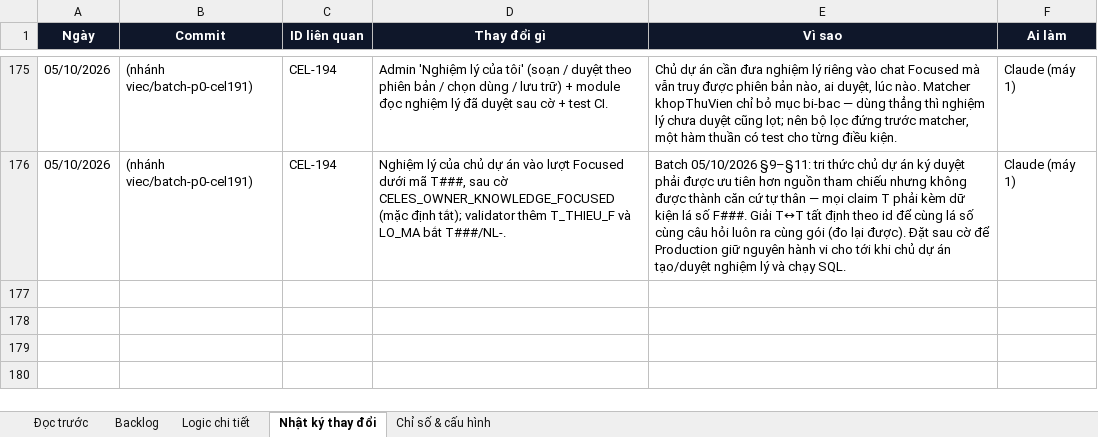
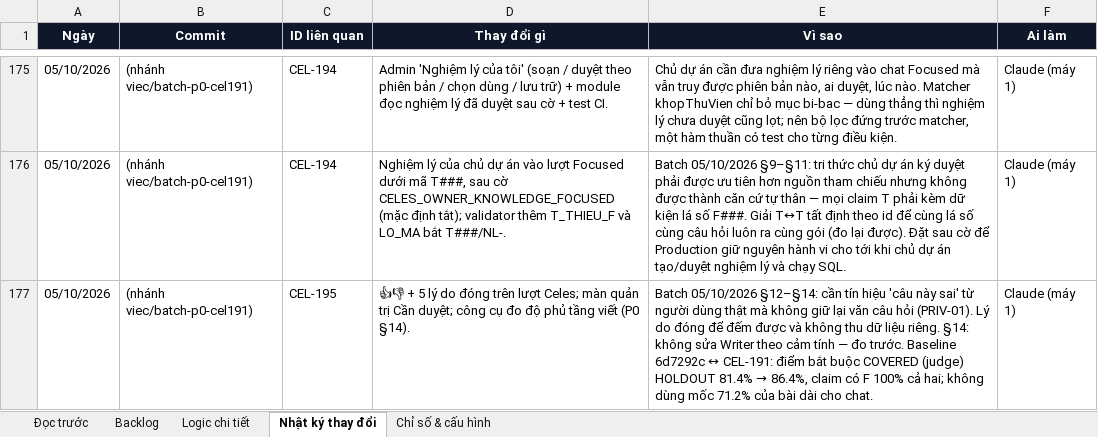
Before and after one commit to Hieuzz05/Celestia-tuvi, an Excel workbook: PRODUCT-BACKLOG.xlsx, sheet Nhật ký thay đổi, drawn as a sheet; only a part is shown, gaps mark what is left out; values as stored, in another font and other column widths than the file's, no borders; the diff names each change by its address in the sheet, - before the commit and + after, or states it on an @@ line.

```diff
--- a/PRODUCT-BACKLOG.xlsx (sheet Nhật ký thay đổi)
+++ b/PRODUCT-BACKLOG.xlsx (sheet Nhật ký thay đổi)
+row 177: 05/10/2026 | (nhánh viec/batch-p0-cel191) | CEL-195 | 👍👎 + 5 lý do đóng trên lượt Celes; màn quản trị Cần duyệt; công cụ đo độ phủ tầng viết (P0 §14). | Batch 05/10/2026 §12–§14: cần tín hiệu 'câu này sai' từ người dùng thật mà không giữ lại văn câu hỏi (PRIV-01). Lý do đóng để đếm được và không thu dữ liệu riêng. §14: không sửa Writer theo cảm tính — đo trước. Baseline 6d7292c ↔ CEL-191: điểm bắt buộc COVERED (judge) HOLDOUT 81.4% → 86.4%, claim có F 100% cả hai; không dùng mốc 71.2% của bài dài cho chat. | Claude (máy 1)
```
Also changed, not shown: sheet Logic chi tiết, sheet Backlog, 15 other files.
